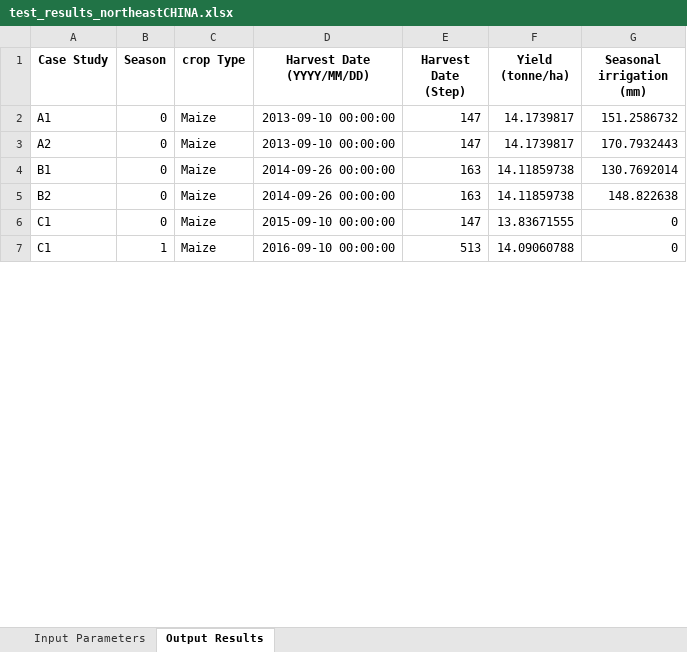
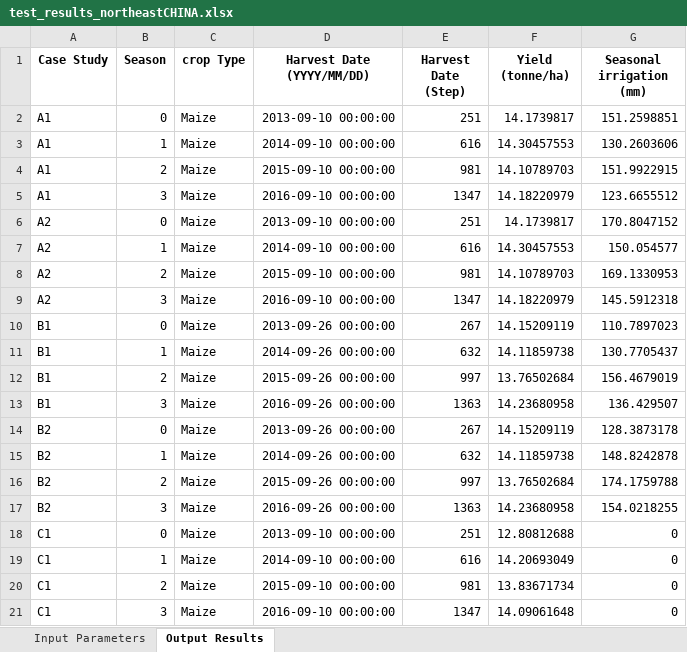
Before and after one commit to stephansmit/heliostrome, an Excel workbook: heliostrome/jip_project/results/test_results_northeastCHINA.xlsx, sheet Output Results, drawn as a sheet; only a part is shown; values as stored, in another font and other column widths than the file's, no borders; addresses are those after the commit; the diff covers the shown part only; the diff names each change by its address in the sheet, - before the commit and + after, or states it on an @@ line.

```diff
--- a/heliostrome/jip_project/results/test_results_northeastCHINA.xlsx (sheet Output Results)
+++ b/heliostrome/jip_project/results/test_results_northeastCHINA.xlsx (sheet Output Results)
-E2 (Harvest Date (Step)): 147
+E2 (Harvest Date (Step)): 251
-G2 (Seasonal irrigation (mm)): 151.2586732
+G2 (Seasonal irrigation (mm)): 151.2598851
+row 3: A1 | 1 | Maize | 2014-09-10 00:00:00 | 616 | 14.30457553 | 130.2603606
+row 4: A1 | 2 | Maize | 2015-09-10 00:00:00 | 981 | 14.10789703 | 151.9922915
+row 5: A1 | 3 | Maize | 2016-09-10 00:00:00 | 1347 | 14.18220979 | 123.6655512
-E6 (Harvest Date (Step)): 147
+E6 (Harvest Date (Step)): 251
-G6 (Seasonal irrigation (mm)): 170.7932443
+G6 (Seasonal irrigation (mm)): 170.8047152
+row 7: A2 | 1 | Maize | 2014-09-10 00:00:00 | 616 | 14.30457553 | 150.054577
+row 8: A2 | 2 | Maize | 2015-09-10 00:00:00 | 981 | 14.10789703 | 169.1330953
+row 9: A2 | 3 | Maize | 2016-09-10 00:00:00 | 1347 | 14.18220979 | 145.5912318
+row 10: B1 | 0 | Maize | 2013-09-26 00:00:00 | 267 | 14.15209119 | 110.7897023
-B11 (Season): 0
+B11 (Season): 1
-E11 (Harvest Date (Step)): 163
+E11 (Harvest Date (Step)): 632
-G11 (Seasonal irrigation (mm)): 130.7692014
+G11 (Seasonal irrigation (mm)): 130.7705437
+row 12: B1 | 2 | Maize | 2015-09-26 00:00:00 | 997 | 13.76502684 | 156.4679019
+row 13: B1 | 3 | Maize | 2016-09-26 00:00:00 | 1363 | 14.23680958 | 136.429507
+row 14: B2 | 0 | Maize | 2013-09-26 00:00:00 | 267 | 14.15209119 | 128.3873178
-B15 (Season): 0
+B15 (Season): 1
-E15 (Harvest Date (Step)): 163
+E15 (Harvest Date (Step)): 632
-G15 (Seasonal irrigation (mm)): 148.822638
+G15 (Seasonal irrigation (mm)): 148.8242878
+row 16: B2 | 2 | Maize | 2015-09-26 00:00:00 | 997 | 13.76502684 | 174.1759788
+row 17: B2 | 3 | Maize | 2016-09-26 00:00:00 | 1363 | 14.23680958 | 154.0218255
-D18 (Harvest Date (YYYY/MM/DD)): 2015-09-10 00:00:00
+D18 (Harvest Date (YYYY/MM/DD)): 2013-09-10 00:00:00
-E18 (Harvest Date (Step)): 147
+E18 (Harvest Date (Step)): 251
-F18 (Yield (tonne/ha)): 13.83671555
+F18 (Yield (tonne/ha)): 12.80812688
-D19 (Harvest Date (YYYY/MM/DD)): 2016-09-10 00:00:00
+D19 (Harvest Date (YYYY/MM/DD)): 2014-09-10 00:00:00
-E19 (Harvest Date (Step)): 513
+E19 (Harvest Date (Step)): 616
-F19 (Yield (tonne/ha)): 14.09060788
+F19 (Yield (tonne/ha)): 14.20693049
+row 20: C1 | 2 | Maize | 2015-09-10 00:00:00 | 981 | 13.83671734 | 0
+row 21: C1 | 3 | Maize | 2016-09-10 00:00:00 | 1347 | 14.09061648 | 0
```
Also changed, not shown: 2 added rows and 6 edited cells elsewhere in this sheet, sheet Input Parameters, heliostrome/jip_project/results/Factors to run simulation.xlsx, heliostrome/jip_project/results/test_results_Bangladesh.xlsx, 14 other files.
